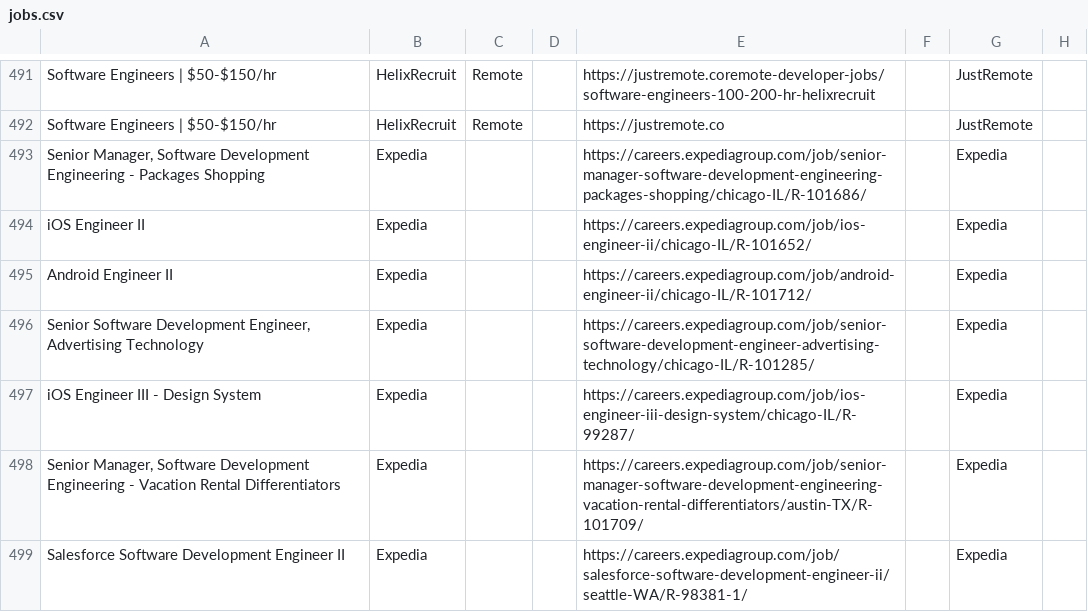
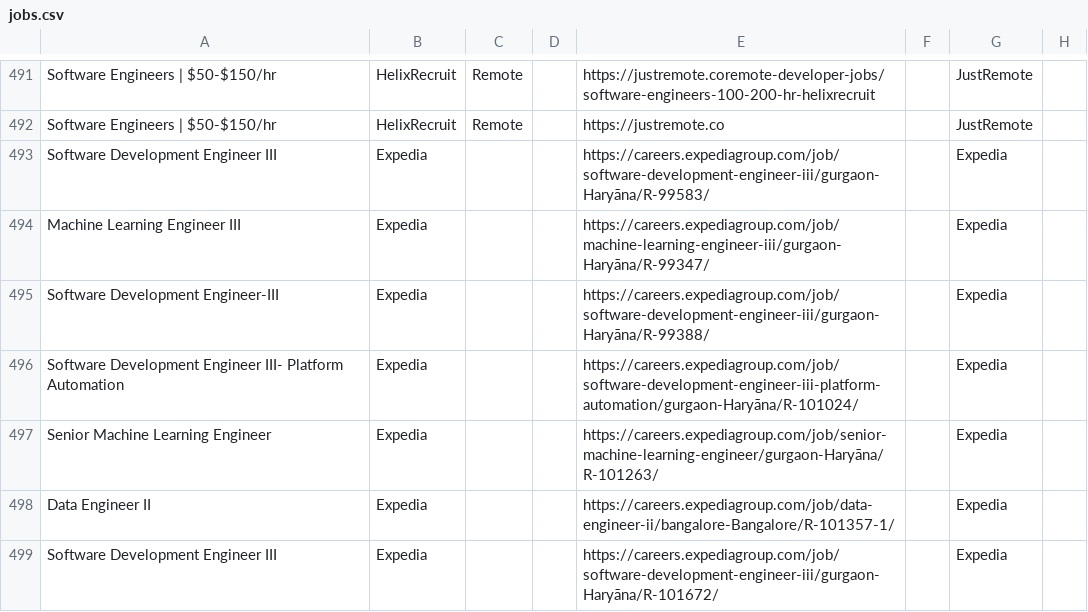
Before and after one commit to naman011/python-projects-secondary, a CSV file: data/jobs.csv, drawn as a sheet; only a part is shown, gaps mark what is left out; the diff covers the shown part only; the diff names each change by its address in the sheet, - before the commit and + after, or states it on an @@ line.

```diff
--- a/data/jobs.csv
+++ b/data/jobs.csv
-A493: Senior Manager, Software Development Engineering - Packages Shopping
+A493: Software Development Engineer III
-E493: https://careers.expediagroup.com/job/senior-manager-software-development-engineering-packages-shopping/chicago-IL/R-101686/
+E493: https://careers.expediagroup.com/job/software-development-engineer-iii/gurgaon-Haryāna/R-99583/
-A494: iOS Engineer II
+A494: Machine Learning Engineer III
-E494: https://careers.expediagroup.com/job/ios-engineer-ii/chicago-IL/R-101652/
+E494: https://careers.expediagroup.com/job/machine-learning-engineer-iii/gurgaon-Haryāna/R-99347/
-A495: Android Engineer II
+A495: Software Development Engineer-III
-E495: https://careers.expediagroup.com/job/android-engineer-ii/chicago-IL/R-101712/
+E495: https://careers.expediagroup.com/job/software-development-engineer-iii/gurgaon-Haryāna/R-99388/
-A496: Senior Software Development Engineer, Advertising Technology
+A496: Software Development Engineer III- Platform Automation
-E496: https://careers.expediagroup.com/job/senior-software-development-engineer-advertising-technology/chicago-IL/R-101285/
+E496: https://careers.expediagroup.com/job/software-development-engineer-iii-platform-automation/gurgaon-Haryāna/R-101024/
-A497: iOS Engineer III - Design System
+A497: Senior Machine Learning Engineer
-E497: https://careers.expediagroup.com/job/ios-engineer-iii-design-system/chicago-IL/R-99287/
+E497: https://careers.expediagroup.com/job/senior-machine-learning-engineer/gurgaon-Haryāna/R-101263/
-A498: Senior Manager, Software Development Engineering - Vacation Rental Differentiators
+A498: Data Engineer II
-E498: https://careers.expediagroup.com/job/senior-manager-software-development-engineering-vacation-rental-differentiators/austin-TX/R-101709/
+E498: https://careers.expediagroup.com/job/data-engineer-ii/bangalore-Bangalore/R-101357-1/
-A499: Salesforce Software Development Engineer II
+A499: Software Development Engineer III
-E499: https://careers.expediagroup.com/job/salesforce-software-development-engineer-ii/seattle-WA/R-98381-1/
+E499: https://careers.expediagroup.com/job/software-development-engineer-iii/gurgaon-Haryāna/R-101672/
```
Also changed, not shown: 2 added rows, 1 removed row and 12 edited cells elsewhere in this file, 1 other file.
